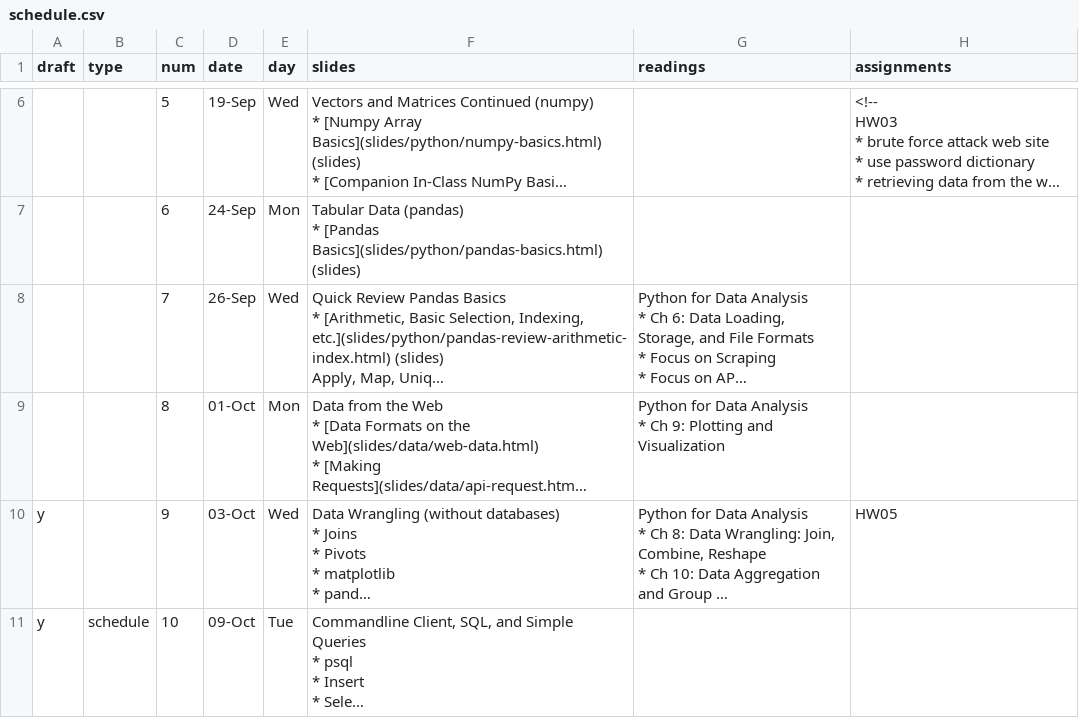
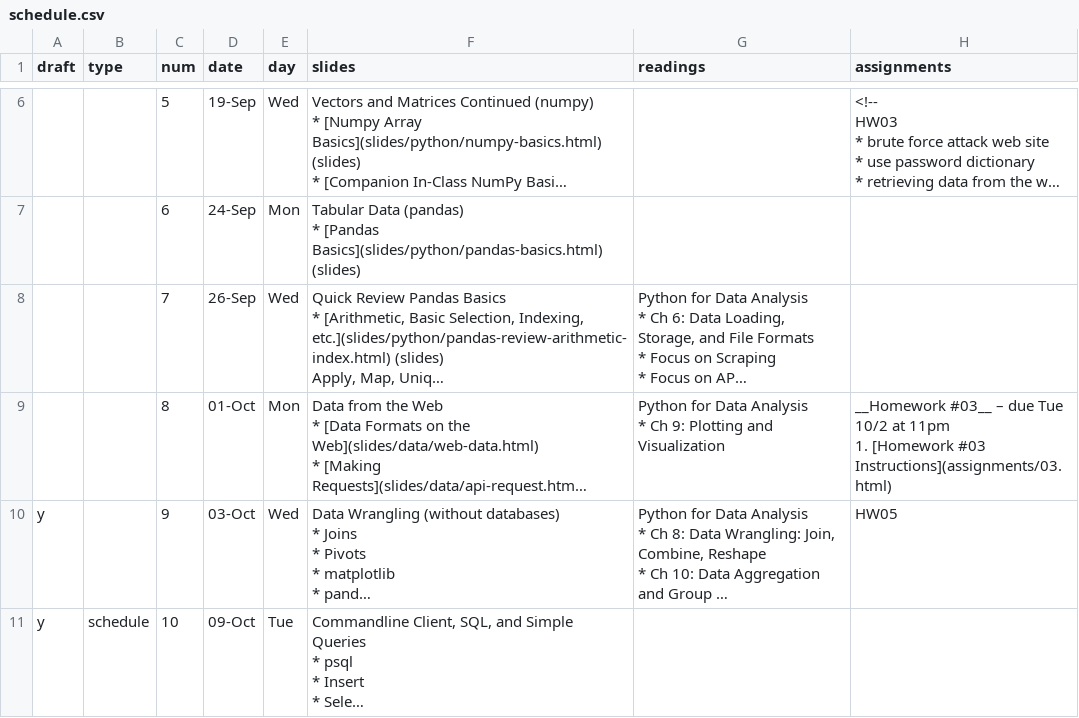
Before and after one commit to foureyes/backup-csci-ua.0480-fall2019-003, a CSV file: _data/schedule.csv, drawn as a sheet; only a part is shown, gaps mark what is left out; long unchanged cells end in …; ↵ is a line break in a cell; the diff names each change by its address in the sheet, - before the commit and + after, or states it on an @@ line.

```diff
--- a/_data/schedule.csv
+++ b/_data/schedule.csv
-H9 (assignments): (empty)
+H9 (assignments): __Homework #03__ – due Tue 10/2 at 11pm ↵ 1. [Homework #03 Instructions](assignments/03.html)
```
Also changed, not shown: 3 other files.
